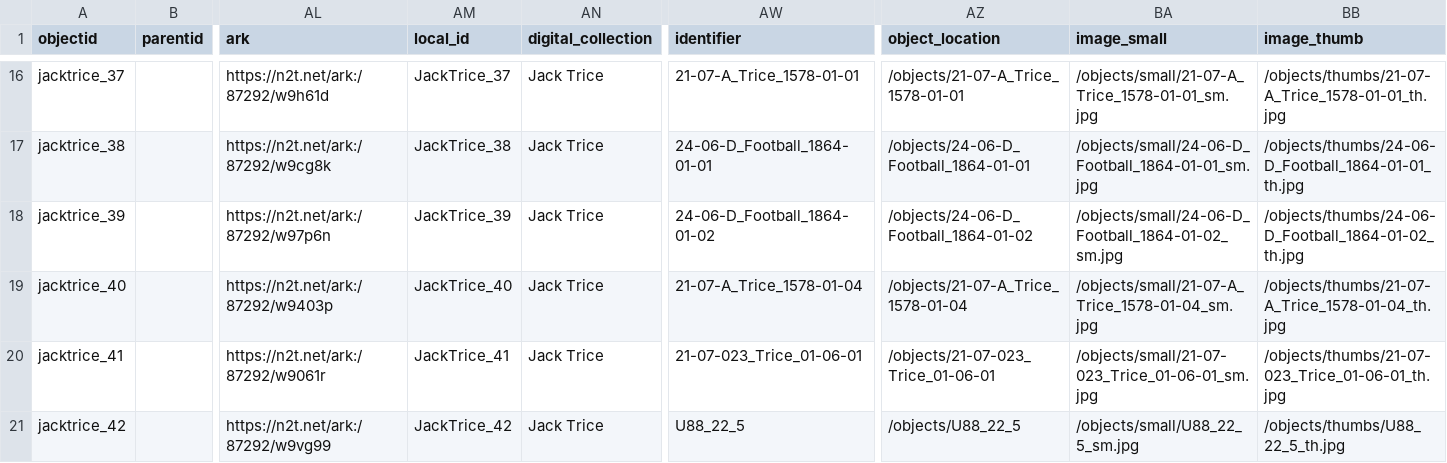
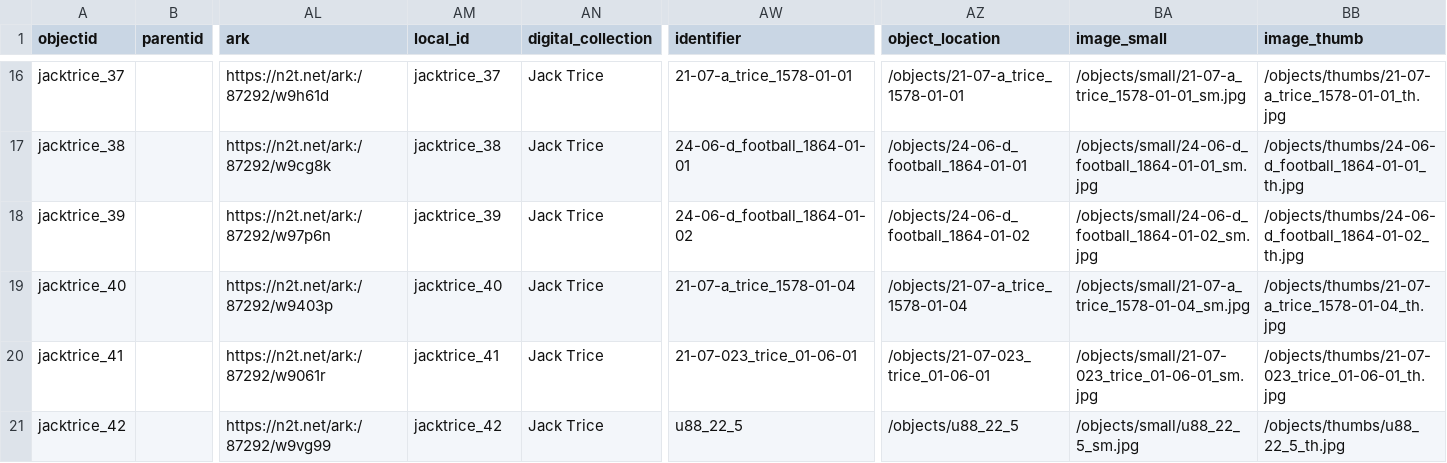
Before and after one commit to moxieBKjazzy/jacktrice, a CSV file: _data/jacktrice.csv, drawn as a sheet; only a part is shown, gaps mark what is left out; the diff covers the shown part only; the diff names each change by its address in the sheet, - before the commit and + after, or states it on an @@ line.

```diff
--- a/_data/jacktrice.csv
+++ b/_data/jacktrice.csv
-AM16 (local_id): JackTrice_37
+AM16 (local_id): jacktrice_37
-AW16 (identifier): 21-07-A_Trice_1578-01-01
+AW16 (identifier): 21-07-a_trice_1578-01-01
-AZ16 (object_location): /objects/21-07-A_Trice_1578-01-01
+AZ16 (object_location): /objects/21-07-a_trice_1578-01-01
-BA16 (image_small): /objects/small/21-07-A_Trice_1578-01-01_sm.jpg
+BA16 (image_small): /objects/small/21-07-a_trice_1578-01-01_sm.jpg
-BB16 (image_thumb): /objects/thumbs/21-07-A_Trice_1578-01-01_th.jpg
+BB16 (image_thumb): /objects/thumbs/21-07-a_trice_1578-01-01_th.jpg
-AM17 (local_id): JackTrice_38
+AM17 (local_id): jacktrice_38
-AW17 (identifier): 24-06-D_Football_1864-01-01
+AW17 (identifier): 24-06-d_football_1864-01-01
-AZ17 (object_location): /objects/24-06-D_Football_1864-01-01
+AZ17 (object_location): /objects/24-06-d_football_1864-01-01
-BA17 (image_small): /objects/small/24-06-D_Football_1864-01-01_sm.jpg
+BA17 (image_small): /objects/small/24-06-d_football_1864-01-01_sm.jpg
-BB17 (image_thumb): /objects/thumbs/24-06-D_Football_1864-01-01_th.jpg
+BB17 (image_thumb): /objects/thumbs/24-06-d_football_1864-01-01_th.jpg
-AM18 (local_id): JackTrice_39
+AM18 (local_id): jacktrice_39
-AW18 (identifier): 24-06-D_Football_1864-01-02
+AW18 (identifier): 24-06-d_football_1864-01-02
-AZ18 (object_location): /objects/24-06-D_Football_1864-01-02
+AZ18 (object_location): /objects/24-06-d_football_1864-01-02
-BA18 (image_small): /objects/small/24-06-D_Football_1864-01-02_sm.jpg
+BA18 (image_small): /objects/small/24-06-d_football_1864-01-02_sm.jpg
-BB18 (image_thumb): /objects/thumbs/24-06-D_Football_1864-01-02_th.jpg
+BB18 (image_thumb): /objects/thumbs/24-06-d_football_1864-01-02_th.jpg
-AM19 (local_id): JackTrice_40
+AM19 (local_id): jacktrice_40
-AW19 (identifier): 21-07-A_Trice_1578-01-04
+AW19 (identifier): 21-07-a_trice_1578-01-04
-AZ19 (object_location): /objects/21-07-A_Trice_1578-01-04
+AZ19 (object_location): /objects/21-07-a_trice_1578-01-04
-BA19 (image_small): /objects/small/21-07-A_Trice_1578-01-04_sm.jpg
+BA19 (image_small): /objects/small/21-07-a_trice_1578-01-04_sm.jpg
-BB19 (image_thumb): /objects/thumbs/21-07-A_Trice_1578-01-04_th.jpg
+BB19 (image_thumb): /objects/thumbs/21-07-a_trice_1578-01-04_th.jpg
-AM20 (local_id): JackTrice_41
+AM20 (local_id): jacktrice_41
-AW20 (identifier): 21-07-023_Trice_01-06-01
+AW20 (identifier): 21-07-023_trice_01-06-01
-AZ20 (object_location): /objects/21-07-023_Trice_01-06-01
+AZ20 (object_location): /objects/21-07-023_trice_01-06-01
-BA20 (image_small): /objects/small/21-07-023_Trice_01-06-01_sm.jpg
+BA20 (image_small): /objects/small/21-07-023_trice_01-06-01_sm.jpg
-BB20 (image_thumb): /objects/thumbs/21-07-023_Trice_01-06-01_th.jpg
+BB20 (image_thumb): /objects/thumbs/21-07-023_trice_01-06-01_th.jpg
-AM21 (local_id): JackTrice_42
+AM21 (local_id): jacktrice_42
-AW21 (identifier): U88_22_5
+AW21 (identifier): u88_22_5
-AZ21 (object_location): /objects/U88_22_5
+AZ21 (object_location): /objects/u88_22_5
-BA21 (image_small): /objects/small/U88_22_5_sm.jpg
+BA21 (image_small): /objects/small/u88_22_5_sm.jpg
-BB21 (image_thumb): /objects/thumbs/U88_22_5_th.jpg
+BB21 (image_thumb): /objects/thumbs/u88_22_5_th.jpg
```
Also changed, not shown: 83 edited cells elsewhere in this file.
